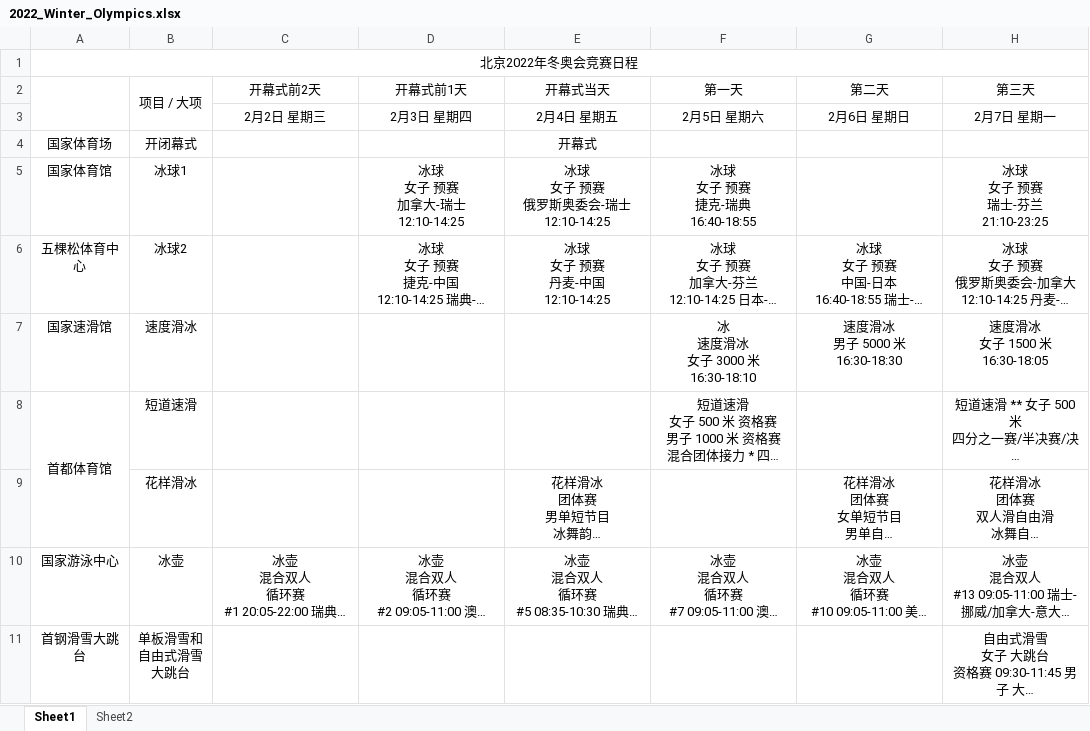
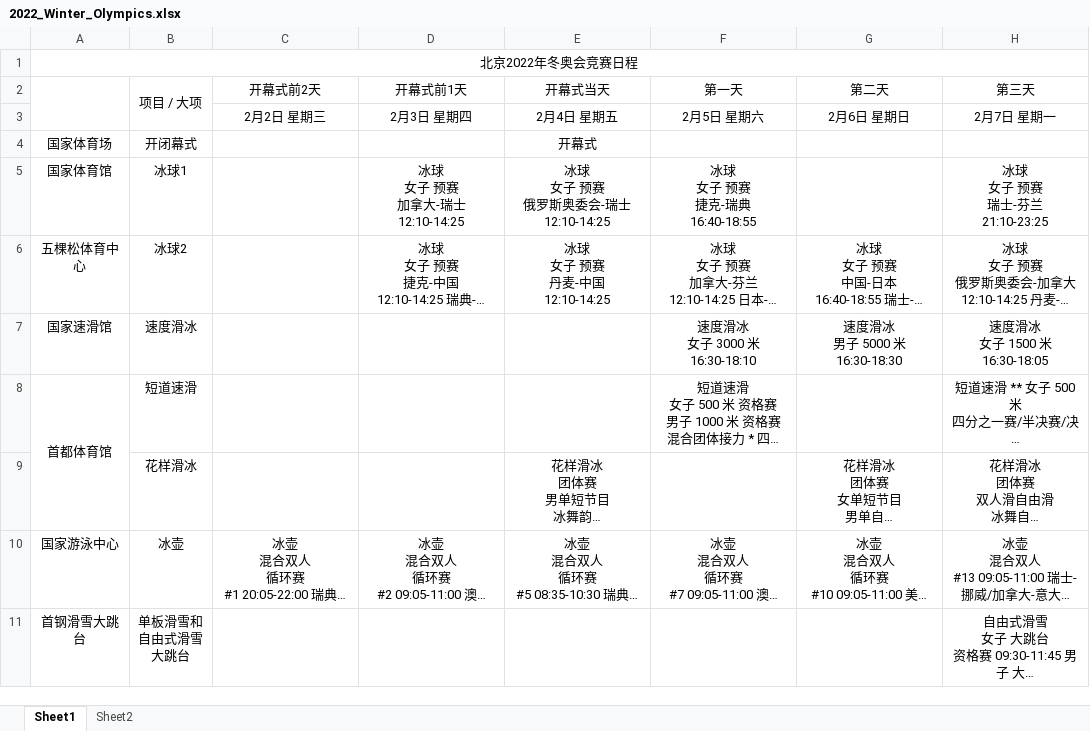
Before and after one commit to aoguai/2022_Winter_Olympics, an Excel workbook: 2022_Winter_Olympics.xlsx, sheet Sheet1, drawn as a sheet; only a part is shown; long unchanged cells end in …; values as stored, in another font and other column widths than the file's, no borders; ↵ is a line break in a cell; the diff names each change by its address in the sheet, - before the commit and + after, or states it on an @@ line.

Commit message:
Add files via upload

```diff
--- a/2022_Winter_Olympics.xlsx (sheet Sheet1)
+++ b/2022_Winter_Olympics.xlsx (sheet Sheet1)
-F7 (第一天): 冰 ↵ 速度滑冰 ↵ 女子 3000 米 ↵ 16:30-18:10
+F7 (第一天): 速度滑冰 ↵ 女子 3000 米 ↵ 16:30-18:10
```
